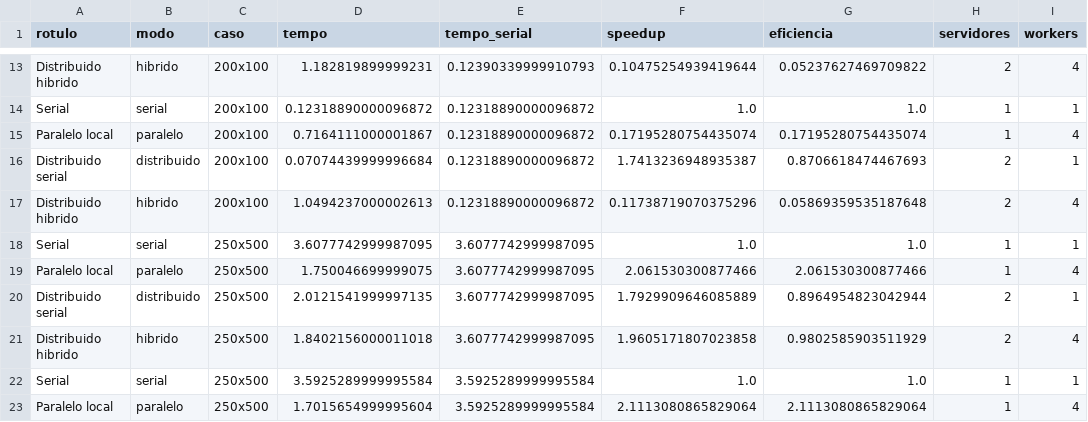
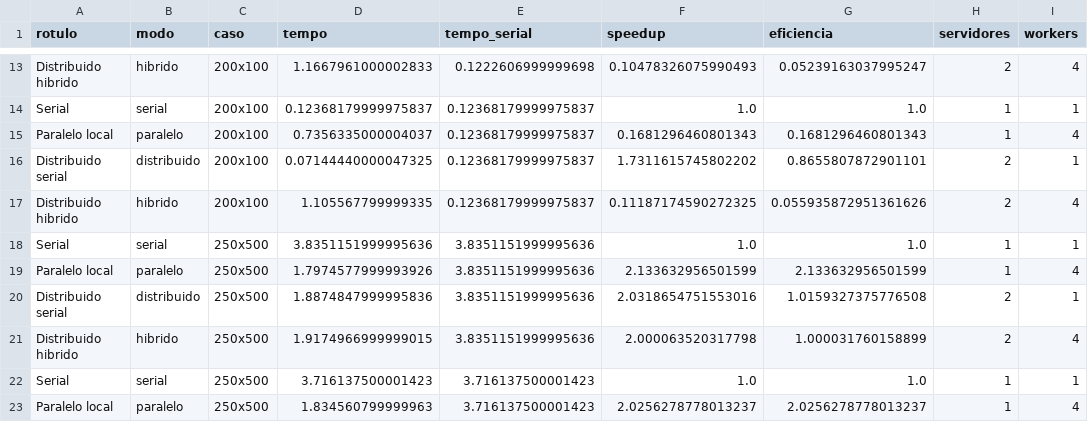
Before and after one commit to pasteldemisto/parallel-processing-distributed, a CSV file: results/resultados.csv, drawn as a sheet; only a part is shown, gaps mark what is left out; the diff covers the shown part only; the diff names each change by its address in the sheet, - before the commit and + after, or states it on an @@ line.

```diff
--- a/results/resultados.csv
+++ b/results/resultados.csv
-D13 (tempo): 1.182819899999231
+D13 (tempo): 1.1667961000002833
-E13 (tempo_serial): 0.12390339999910793
+E13 (tempo_serial): 0.1222606999999698
-F13 (speedup): 0.10475254939419644
+F13 (speedup): 0.10478326075990493
-G13 (eficiencia): 0.05237627469709822
+G13 (eficiencia): 0.05239163037995247
-D14 (tempo): 0.12318890000096872
+D14 (tempo): 0.12368179999975837
-E14:E17 (tempo_serial): 0.12318890000096872
+E14:E17 (tempo_serial): 0.12368179999975837
-D15 (tempo): 0.7164111000001867
+D15 (tempo): 0.7356335000004037
-F15 (speedup): 0.17195280754435074
+F15 (speedup): 0.1681296460801343
-G15 (eficiencia): 0.17195280754435074
+G15 (eficiencia): 0.1681296460801343
-D16 (tempo): 0.07074439999996684
+D16 (tempo): 0.07144440000047325
-F16 (speedup): 1.7413236948935387
+F16 (speedup): 1.7311615745802202
-G16 (eficiencia): 0.8706618474467693
+G16 (eficiencia): 0.8655807872901101
-D17 (tempo): 1.0494237000002613
+D17 (tempo): 1.105567799999335
-F17 (speedup): 0.11738719070375296
+F17 (speedup): 0.11187174590272325
-G17 (eficiencia): 0.05869359535187648
+G17 (eficiencia): 0.055935872951361626
-D18 (tempo): 3.6077742999987095
+D18 (tempo): 3.8351151999995636
-E18:E21 (tempo_serial): 3.6077742999987095
+E18:E21 (tempo_serial): 3.8351151999995636
-D19 (tempo): 1.750046699999075
+D19 (tempo): 1.7974577999993926
-F19 (speedup): 2.061530300877466
+F19 (speedup): 2.133632956501599
-G19 (eficiencia): 2.061530300877466
+G19 (eficiencia): 2.133632956501599
-D20 (tempo): 2.0121541999997135
+D20 (tempo): 1.8874847999995836
-F20 (speedup): 1.7929909646085889
+F20 (speedup): 2.0318654751553016
-G20 (eficiencia): 0.8964954823042944
+G20 (eficiencia): 1.0159327375776508
-D21 (tempo): 1.8402156000011018
+D21 (tempo): 1.9174966999999015
-F21 (speedup): 1.9605171807023858
+F21 (speedup): 2.000063520317798
-G21 (eficiencia): 0.9802585903511929
+G21 (eficiencia): 1.000031760158899
-D22 (tempo): 3.5925289999995584
+D22 (tempo): 3.716137500001423
-E22:E23 (tempo_serial): 3.5925289999995584
+E22:E23 (tempo_serial): 3.716137500001423
-D23 (tempo): 1.7015654999995604
+D23 (tempo): 1.834560799999963
-F23 (speedup): 2.1113080865829064
+F23 (speedup): 2.0256278778013237
-G23 (eficiencia): 2.1113080865829064
+G23 (eficiencia): 2.0256278778013237
```
Also changed, not shown: 158 edited cells elsewhere in this file, 3 other files.
